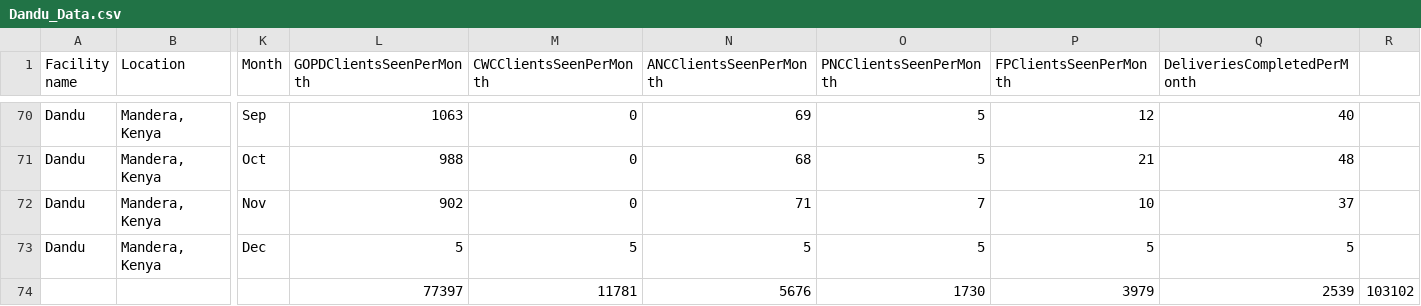
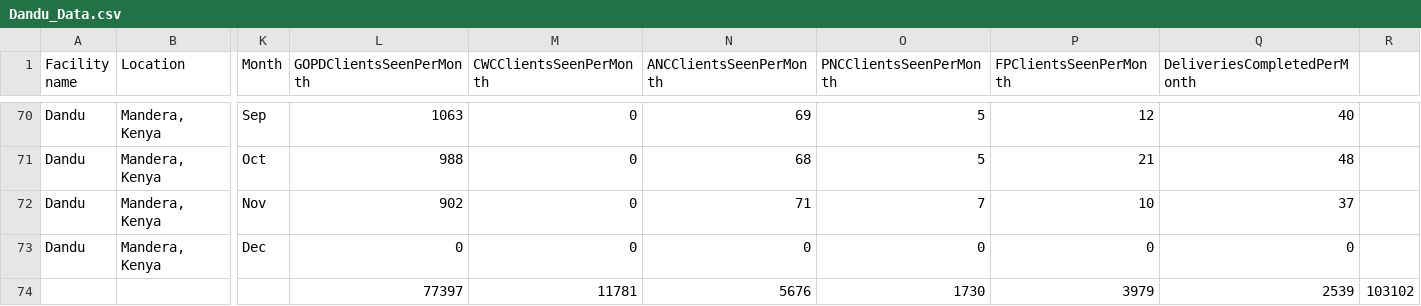
Before and after one commit to kariukikimani/cpcsdata, a CSV file: Dandu_Data.csv, drawn as a sheet; only a part is shown, gaps mark what is left out; the diff names each change by its address in the sheet, - before the commit and + after, or states it on an @@ line.

Commit message:
Update Dandu_Data.csv
Revert the dec 2021 indicator values to 0 from 5.

```diff
--- a/Dandu_Data.csv
+++ b/Dandu_Data.csv
-L73 (GOPDClientsSeenPerMonth): 5
+L73 (GOPDClientsSeenPerMonth): 0
-M73 (CWCClientsSeenPerMonth): 5
+M73 (CWCClientsSeenPerMonth): 0
-N73 (ANCClientsSeenPerMonth): 5
+N73 (ANCClientsSeenPerMonth): 0
-O73 (PNCClientsSeenPerMonth): 5
+O73 (PNCClientsSeenPerMonth): 0
-P73 (FPClientsSeenPerMonth): 5
+P73 (FPClientsSeenPerMonth): 0
-Q73 (DeliveriesCompletedPerMonth): 5
+Q73 (DeliveriesCompletedPerMonth): 0
```
